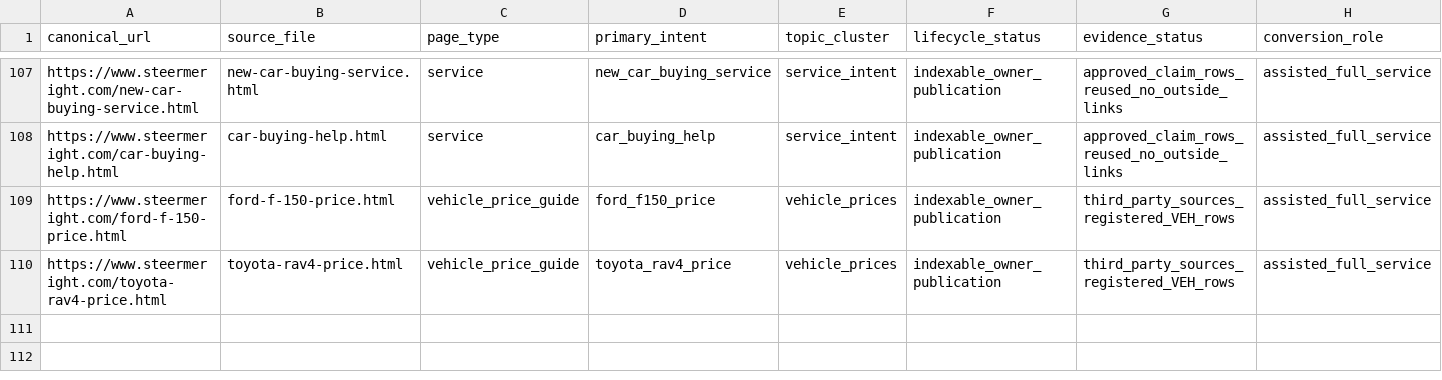
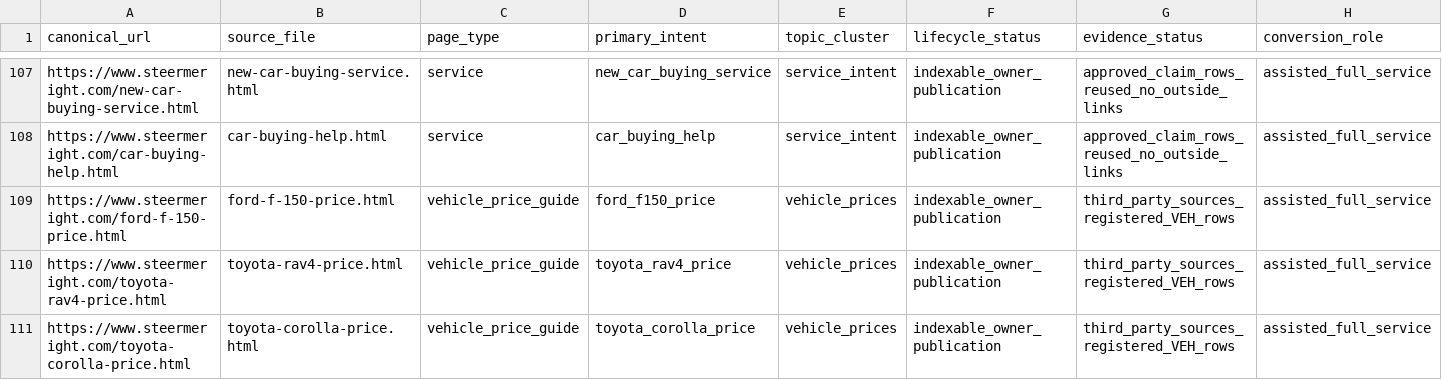
Before and after one commit to m1jenkins/Barton, a CSV file: data/content-inventory.csv, drawn as a sheet; only a part is shown, gaps mark what is left out; rows hold the shown columns only; the diff names each change by its address in the sheet, - before the commit and + after, or states it on an @@ line.

```diff
--- a/data/content-inventory.csv
+++ b/data/content-inventory.csv
+row 111: https://www.steermeright.com/toyota-corolla-price.html | toyota-corolla-price.html | vehicle_price_guide | toyota_corolla_price | vehicle_prices | indexable_owner_publication | third_party_sources_registered_VEH_rows | assisted_full_service
```
Also changed, not shown: data/claims.csv, docs/seo-execution/query-map.csv, 46 other files.
